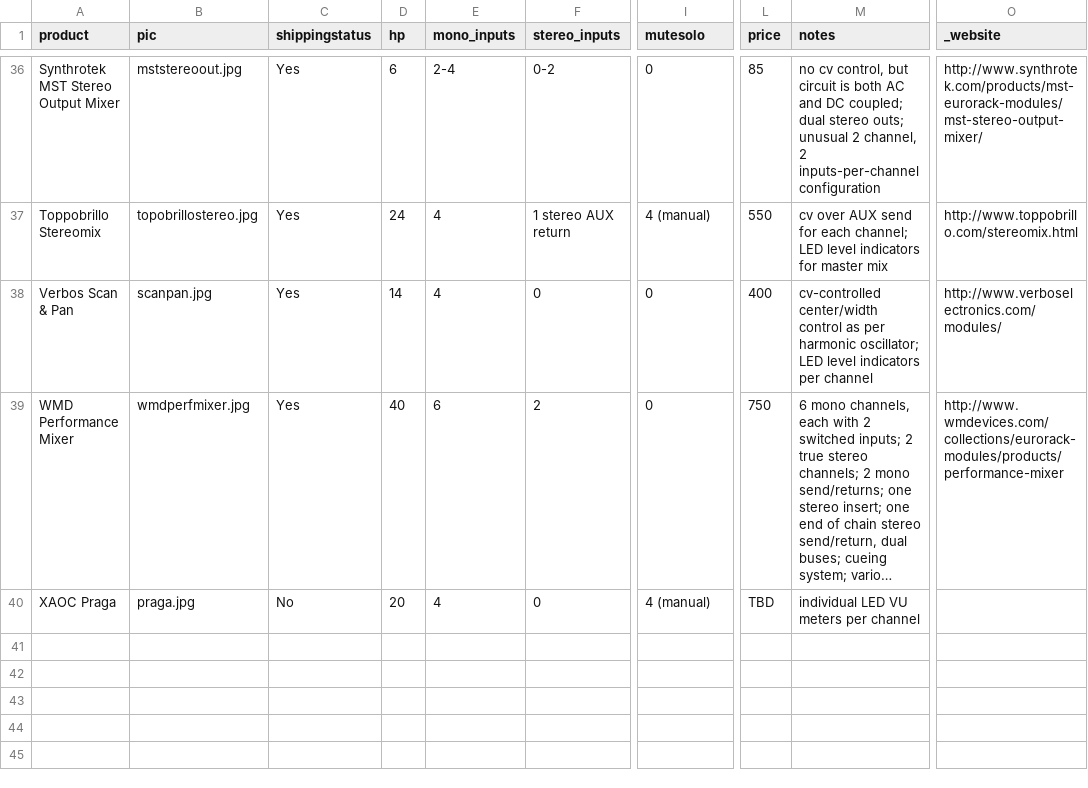
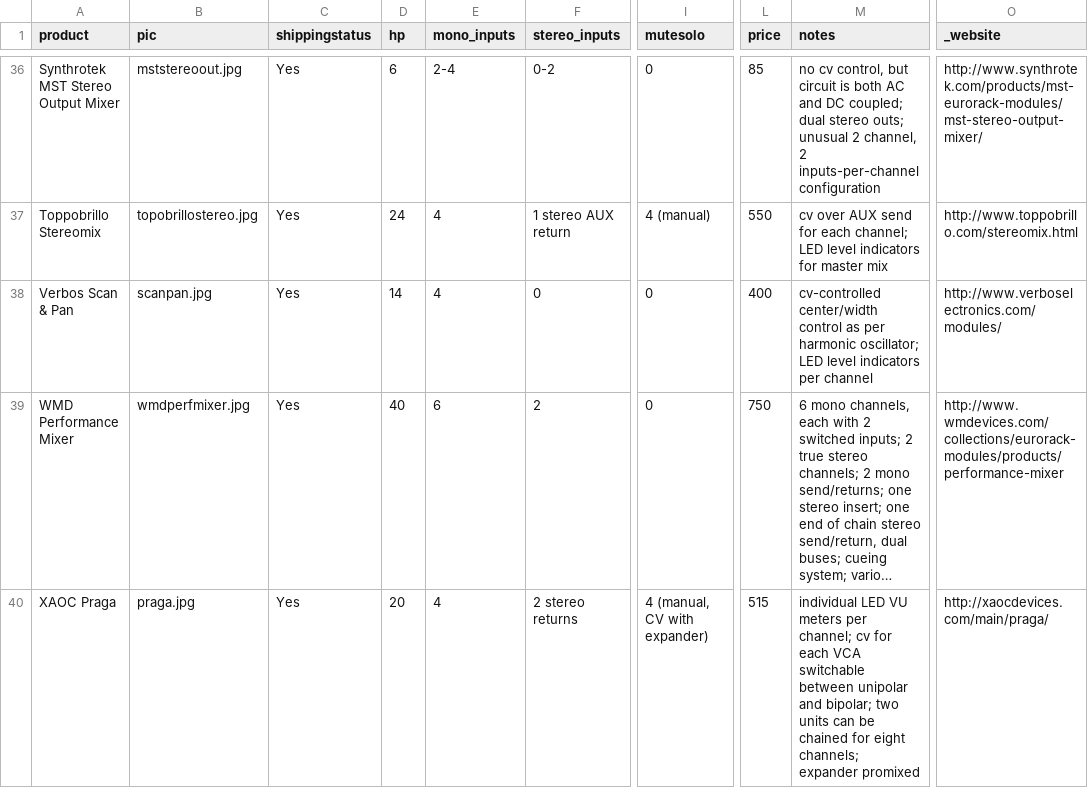
Before and after one commit to mdoudoroff/doudoroff.com, a CSV file: mixers/mixers-data.csv, drawn as a sheet; only a part is shown, gaps mark what is left out; long unchanged cells end in …; the diff names each change by its address in the sheet, - before the commit and + after, or states it on an @@ line.

```diff
--- a/mixers/mixers-data.csv
+++ b/mixers/mixers-data.csv
-C40 (shippingstatus): No
+C40 (shippingstatus): Yes
-F40 (stereo_inputs): 0
+F40 (stereo_inputs): 2 stereo returns
-I40 (mutesolo): 4 (manual)
+I40 (mutesolo): 4 (manual, CV with expander)
-L40 (price): TBD
+L40 (price): 515
-M40 (notes): …meters per channel
+M40 (notes): …meters per channel; cv for each VCA switchable between unipolar and bipolar; two units can be chained for eight channels; expander promixed
-O40 (_website): (empty)
+O40 (_website): http://xaocdevices.com/main/praga/
```
Also changed, not shown: sequencers/sequencers-data.csv, 3 other files.
